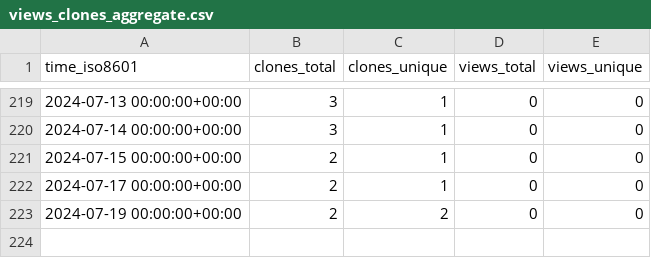
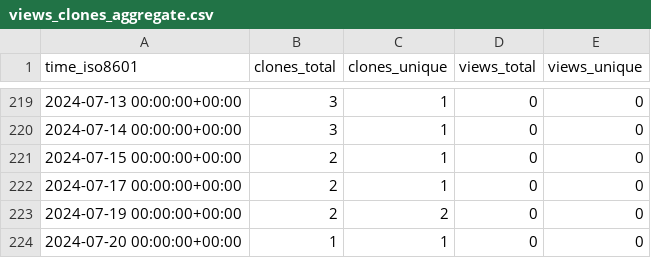
Before and after one commit to stablecaps/terraform_and_serverless_demo, a CSV file: stablecaps/terraform_and_serverless_demo/ghrs-data/views_clones_aggregate.csv, drawn as a sheet; only a part is shown, gaps mark what is left out.

```diff
--- a/stablecaps/terraform_and_serverless_demo/ghrs-data/views_clones_aggregate.csv
+++ b/stablecaps/terraform_and_serverless_demo/ghrs-data/views_clones_aggregate.csv
@@ -223 +223,2 @@ time_iso8601,clones_total,clones_unique,views_total,views_unique
 2024-07-19 00:00:00+00:00,2,2,0,0
+2024-07-20 00:00:00+00:00,1,1,0,0
```
Also changed, not shown: 1 other file.
